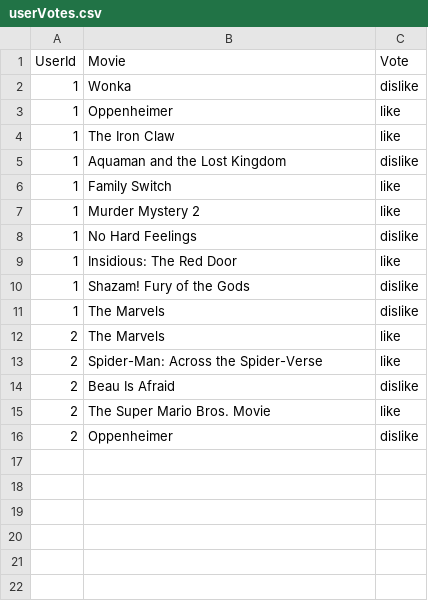
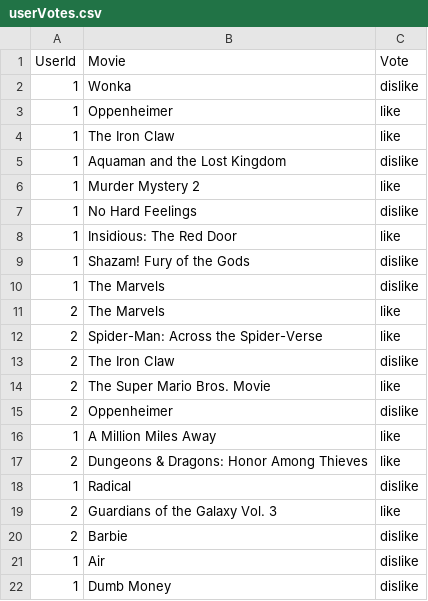
Before and after one commit to gautam-rangarajan/ConsensysPythonApp, a CSV file: bin/userVotes.csv, drawn as a sheet.

Commit message:
1) Made queue building logic more sophisticated, 2) added logic to hide movies that have already been voted on

```diff
--- a/bin/userVotes.csv
+++ b/bin/userVotes.csv
@@ -5,3 +5,2 @@ UserId,Movie,Vote
 1,Aquaman and the Lost Kingdom, dislike
-1,Family Switch, like
 1,Murder Mystery 2, like
@@ -13,4 +12,11 @@ UserId,Movie,Vote
 2,Spider-Man: Across the Spider-Verse, like
-2,Beau Is Afraid,dislike
+2,The Iron Claw,dislike
 2,The Super Mario Bros. Movie,like
 2,Oppenheimer,dislike
+1,A Million Miles Away,like
+2,Dungeons & Dragons: Honor Among Thieves,like
+1,Radical,dislike
+2,Guardians of the Galaxy Vol. 3,like
+2,Barbie,dislike
+1,Air,dislike
+1,Dumb Money,dislike
```
Also changed, not shown: 3 other files.
